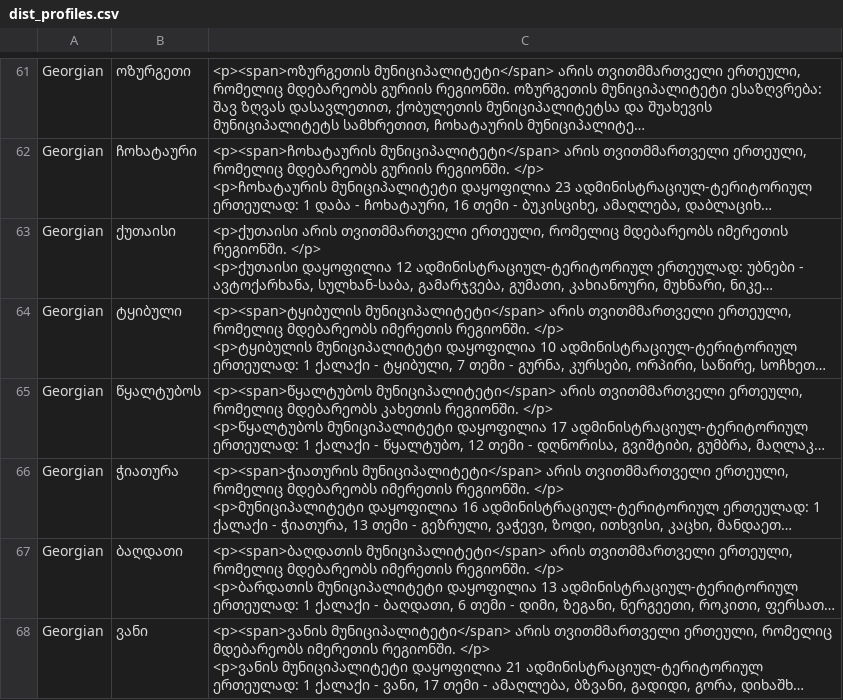
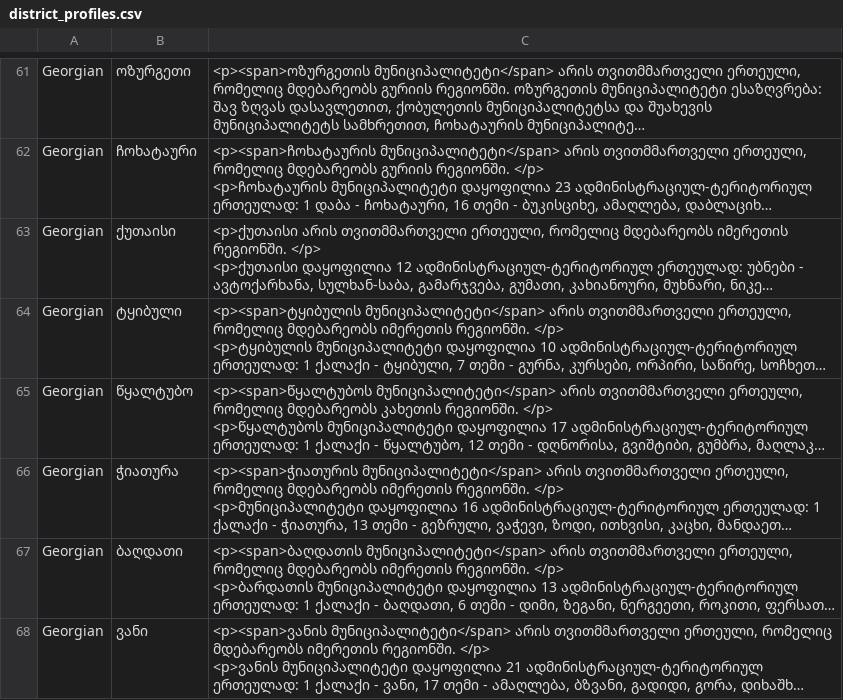
Before and after one commit to ForSetGeorgia/Georgian-Election-Data, a CSV file: db/csv/district_profiles.csv (was db/csv/dist_profiles.csv), drawn as a sheet; only a part is shown, gaps mark what is left out; long unchanged cells end in …; the diff covers the shown part only; the diff names each change by its address in the sheet, - before the commit and + after, or states it on an @@ line.

```diff
--- a/db/csv/dist_profiles.csv
+++ b/db/csv/district_profiles.csv
-B65: წყალტუბოს
+B65: წყალტუბო
```
Also changed, not shown: 13 edited cells elsewhere in this file, 7 other files.
